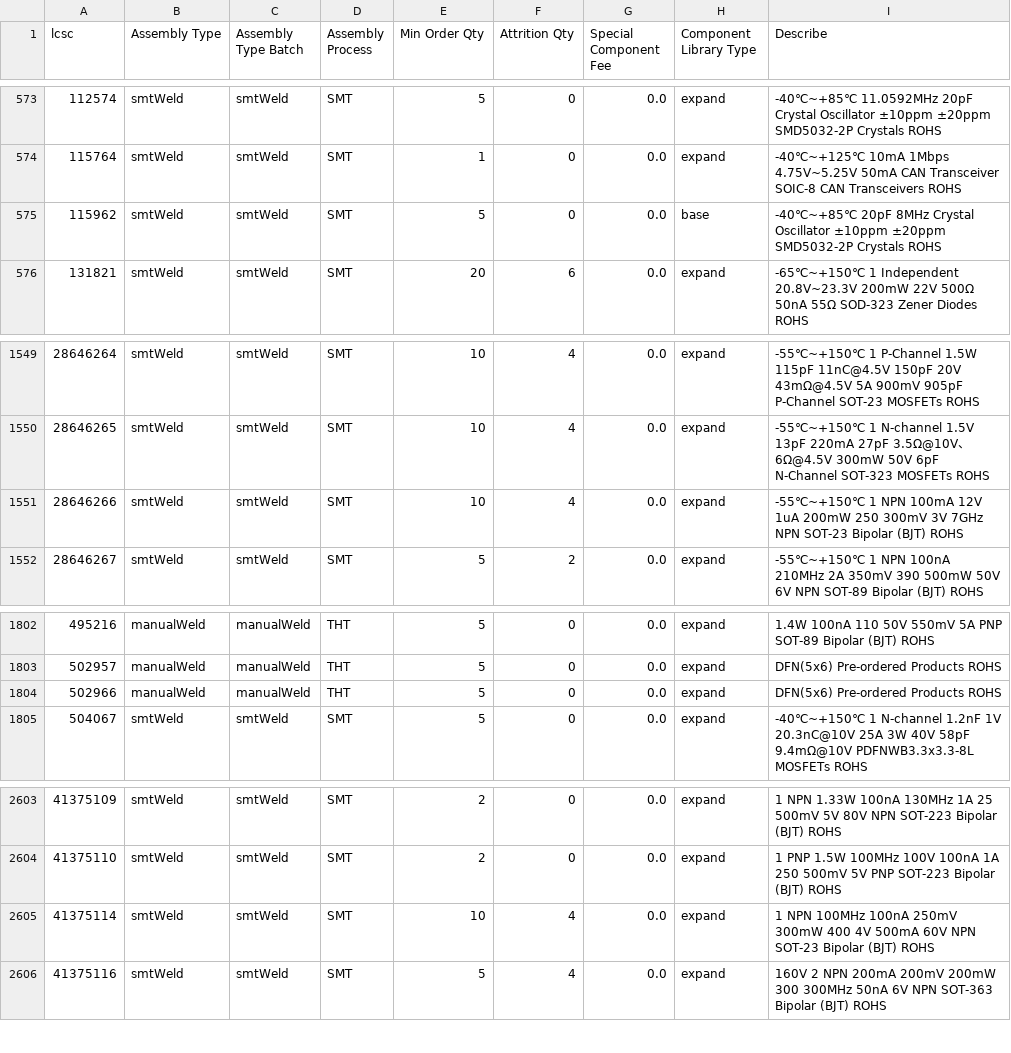
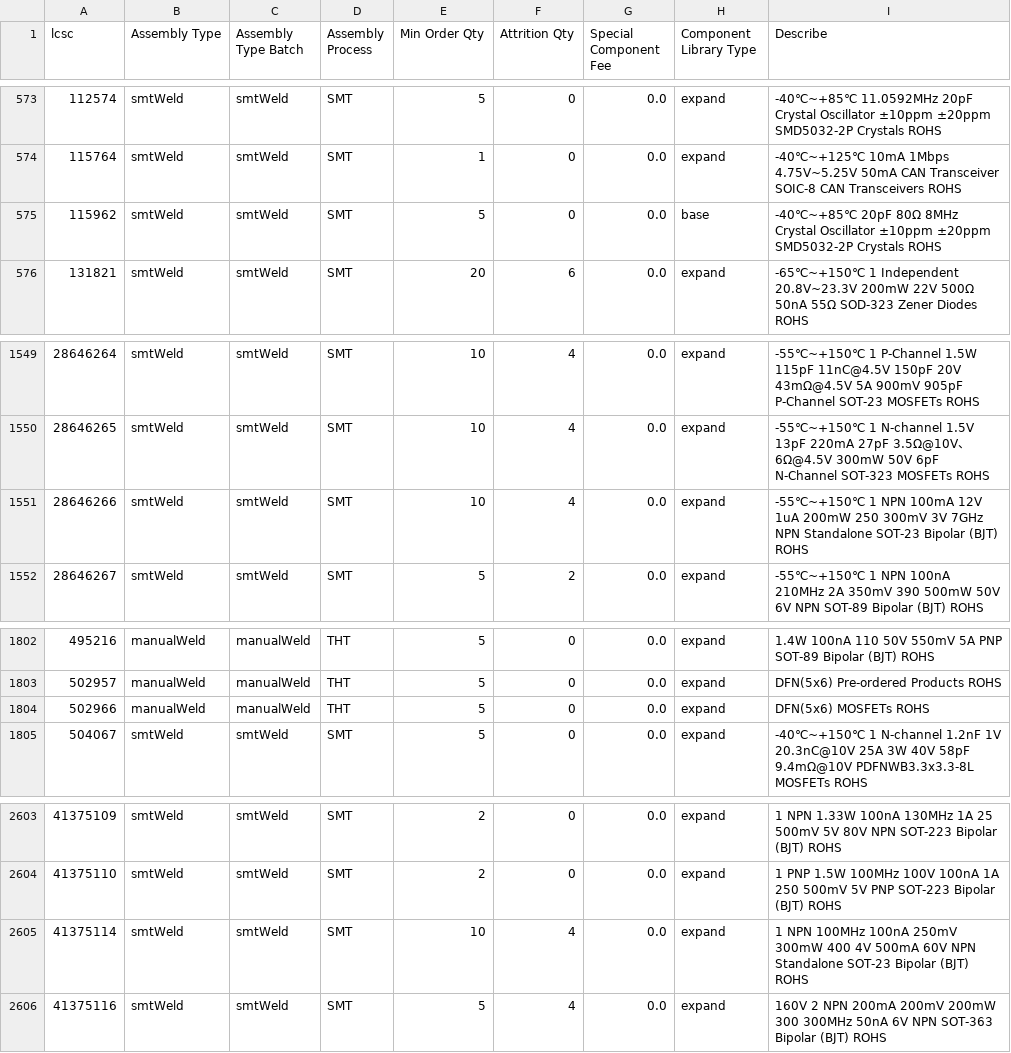
Before and after one commit to KrrishVerma/jlcpcb-parts-database, a CSV file: scraped/assembly-details.csv, drawn as a sheet; only a part is shown, gaps mark what is left out.

```diff
--- a/scraped/assembly-details.csv
+++ b/scraped/assembly-details.csv
@@ -574,3 +574,3 @@ lcsc,Assembly Type,Assembly Type Batch,Assembly Process,Min Order Qty,Attrition
 115764,smtWeld,smtWeld,SMT,1,0,0.0,expand,-40℃~+125℃ 10mA 1Mbps 4.75V~5.25V 50mA CAN Transceiver SOIC-8 CAN Transceivers ROHS
-115962,smtWeld,smtWeld,SMT,5,0,0.0,base,-40℃~+85℃ 20pF 8MHz Crystal Oscillator ±10ppm ±20ppm SMD5032-2P Crystals ROHS
+115962,smtWeld,smtWeld,SMT,5,0,0.0,base,-40℃~+85℃ 20pF 80Ω 8MHz Crystal Oscillator ±10ppm ±20ppm SMD5032-2P Crystals ROHS
 131821,smtWeld,smtWeld,SMT,20,6,0.0,expand,-65℃~+150℃ 1 Independent 20.8V~23.3V 200mW 22V 500Ω 50nA 55Ω SOD-323 Zener Diodes ROHS
@@ -1550,3 +1550,3 @@ lcsc,Assembly Type,Assembly Type Batch,Assembly Process,Min Order Qty,Attrition
 28646265,smtWeld,smtWeld,SMT,10,4,0.0,expand,-55℃~+150℃ 1 N-channel 1.5V 13pF 220mA 27pF 3.5Ω@10V、6Ω@4.5V 300mW 50V 6pF N-Channel SOT-323 MOSFETs ROHS
-28646266,smtWeld,smtWeld,SMT,10,4,0.0,expand,-55℃~+150℃ 1 NPN 100mA 12V 1uA 200mW 250 300mV 3V 7GHz NPN SOT-23 Bipolar (BJT) ROHS
+28646266,smtWeld,smtWeld,SMT,10,4,0.0,expand,-55℃~+150℃ 1 NPN 100mA 12V 1uA 200mW 250 300mV 3V 7GHz NPN Standalone SOT-23 Bipolar (BJT) ROHS
 28646267,smtWeld,smtWeld,SMT,5,2,0.0,expand,-55℃~+150℃ 1 NPN 100nA 210MHz 2A 350mV 390 500mW 50V 6V NPN SOT-89 Bipolar (BJT) ROHS
@@ -1803,3 +1803,3 @@ lcsc,Assembly Type,Assembly Type Batch,Assembly Process,Min Order Qty,Attrition
 502957,manualWeld,manualWeld,THT,5,0,0.0,expand,DFN(5x6) Pre-ordered Products ROHS
-502966,manualWeld,manualWeld,THT,5,0,0.0,expand,DFN(5x6) Pre-ordered Products ROHS
+502966,manualWeld,manualWeld,THT,5,0,0.0,expand,DFN(5x6) MOSFETs ROHS
 504067,smtWeld,smtWeld,SMT,5,0,0.0,expand,-40℃~+150℃ 1 N-channel 1.2nF 1V 20.3nC@10V 25A 3W 40V 58pF 9.4mΩ@10V PDFNWB3.3x3.3-8L MOSFETs ROHS
@@ -2604,3 +2604,3 @@ lcsc,Assembly Type,Assembly Type Batch,Assembly Process,Min Order Qty,Attrition
 41375110,smtWeld,smtWeld,SMT,2,0,0.0,expand,1 PNP 1.5W 100MHz 100V 100nA 1A 250 500mV 5V PNP SOT-223 Bipolar (BJT) ROHS
-41375114,smtWeld,smtWeld,SMT,10,4,0.0,expand,1 NPN 100MHz 100nA 250mV 300mW 400 4V 500mA 60V NPN SOT-23 Bipolar (BJT) ROHS
+41375114,smtWeld,smtWeld,SMT,10,4,0.0,expand,1 NPN 100MHz 100nA 250mV 300mW 400 4V 500mA 60V NPN Standalone SOT-23 Bipolar (BJT) ROHS
 41375116,smtWeld,smtWeld,SMT,5,4,0.0,expand,160V 2 NPN 200mA 200mV 200mW 300 300MHz 50nA 6V NPN SOT-363 Bipolar (BJT) ROHS
```
Also changed, not shown: scraped/ComponentList.csv.
